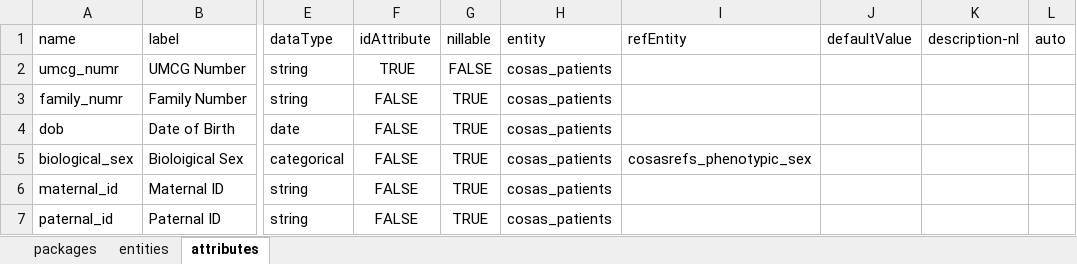
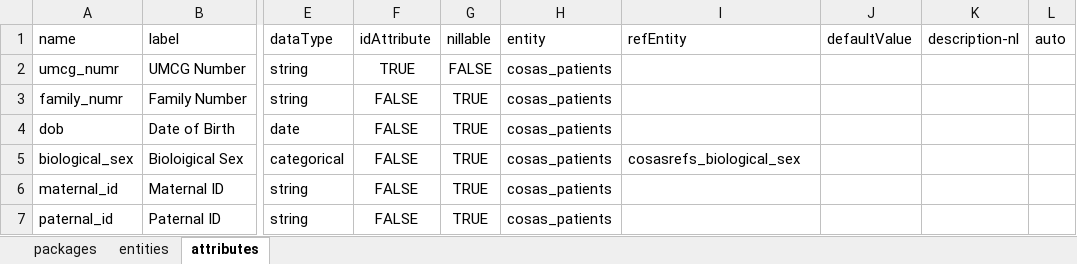
Before and after one commit to molgenis/projects-rd-cosas, an Excel workbook: emx/cosas/cosas.xlsx, sheet attributes, drawn as a sheet; only a part is shown, gaps mark what is left out; values as stored, in another font and other column widths than the file's, no borders; the diff names each change by its address in the sheet, - before the commit and + after, or states it on an @@ line.

Commit message:
cosas v0.9004

```diff
--- a/emx/cosas/cosas.xlsx (sheet attributes)
+++ b/emx/cosas/cosas.xlsx (sheet attributes)
-I5 (refEntity): cosasrefs_phenotypic_sex
+I5 (refEntity): cosasrefs_biological_sex
```
Also changed, not shown: sheet packages, 1 other file.
